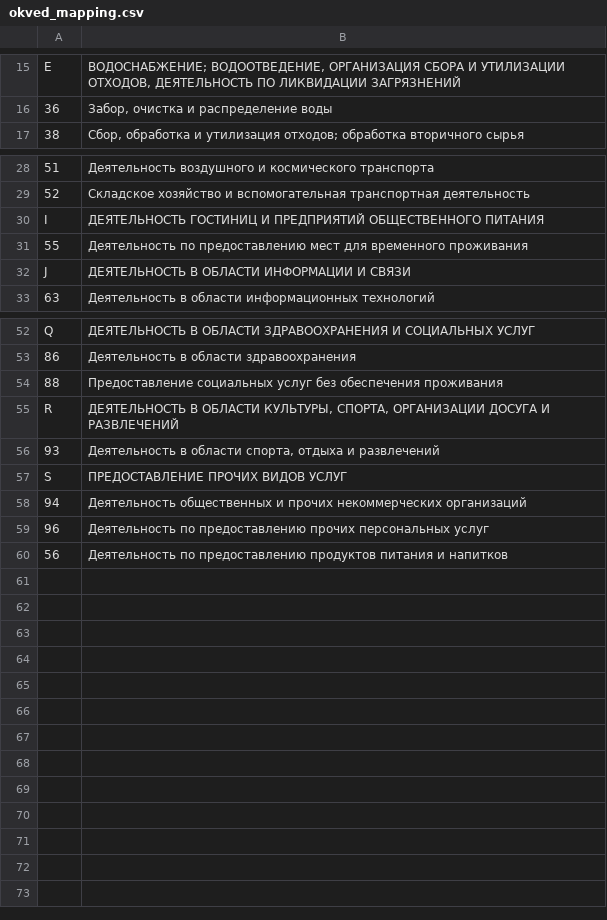
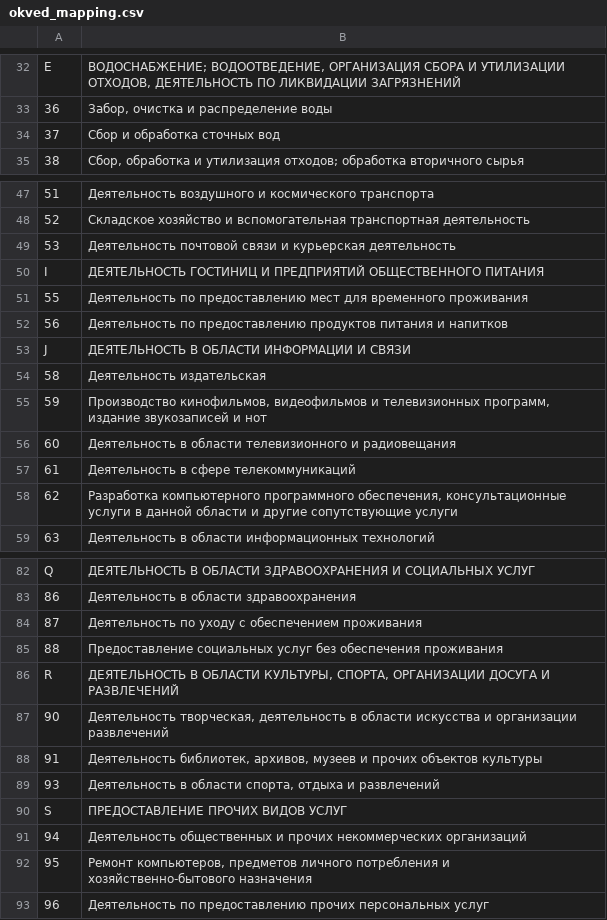
Before and after one commit to LOo1-o/project-1, a CSV file: input/mappings/okved_mapping.csv, drawn as a sheet; only a part is shown, gaps mark what is left out; the diff covers the shown part only; the diff names each change by its address in the sheet, - before the commit and + after, or states it on an @@ line.

```diff
--- a/input/mappings/okved_mapping.csv
+++ b/input/mappings/okved_mapping.csv
+row 34: 37 | Сбор и обработка сточных вод
+row 49: 53 | Деятельность почтовой связи и курьерская деятельность
@@ row 60 moved to row 52: 56 @@
+row 54: 58 | Деятельность издательская
+row 55: 59 | Производство кинофильмов, видеофильмов и телевизионных программ, издание звукозаписей и нот
+row 56: 60 | Деятельность в области телевизионного и радиовещания
+row 57: 61 | Деятельность в сфере телекоммуникаций
+row 58: 62 | Разработка компьютерного программного обеспечения, консультационные услуги в данной области и другие сопутствующие услуги
+row 84: 87 | Деятельность по уходу с обеспечением проживания
+row 87: 90 | Деятельность творческая, деятельность в области искусства и организации развлечений
+row 88: 91 | Деятельность библиотек, архивов, музеев и прочих объектов культуры
+row 92: 95 | Ремонт компьютеров, предметов личного потребления и хозяйственно-бытового назначения
```
Also changed, not shown: 22 added rows elsewhere in this file.
